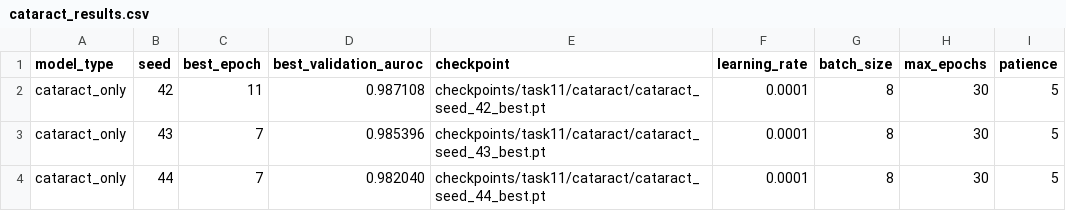
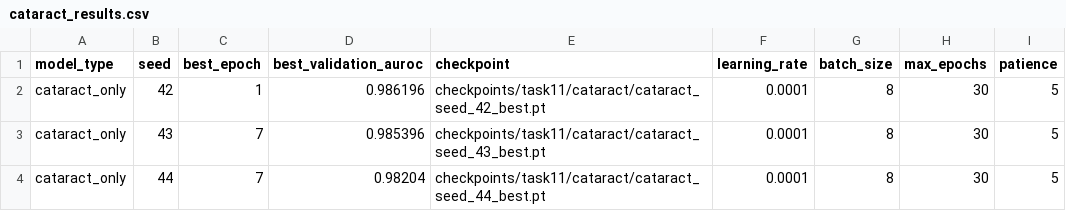
Before and after one commit to bhoamikhona/F2026-Team1, a CSV file: results/task11/cataract_results.csv, drawn as a sheet.

```diff
--- a/results/task11/cataract_results.csv
+++ b/results/task11/cataract_results.csv
@@ -1,4 +1,4 @@
 model_type,seed,best_epoch,best_validation_auroc,checkpoint,learning_rate,batch_size,max_epochs,patience
-cataract_only,42,11,0.987108,checkpoints/task11/cataract/cataract_seed_42_best.pt,0.0001,8,30,5
+cataract_only,42,1,0.986196,checkpoints/task11/cataract/cataract_seed_42_best.pt,0.0001,8,30,5
 cataract_only,43,7,0.985396,checkpoints/task11/cataract/cataract_seed_43_best.pt,0.0001,8,30,5
-cataract_only,44,7,0.982040,checkpoints/task11/cataract/cataract_seed_44_best.pt,0.0001,8,30,5
+cataract_only,44,7,0.98204,checkpoints/task11/cataract/cataract_seed_44_best.pt,0.0001,8,30,5
```
Also changed, not shown: results/task11/cataract_training_history.csv, 2 other files.
